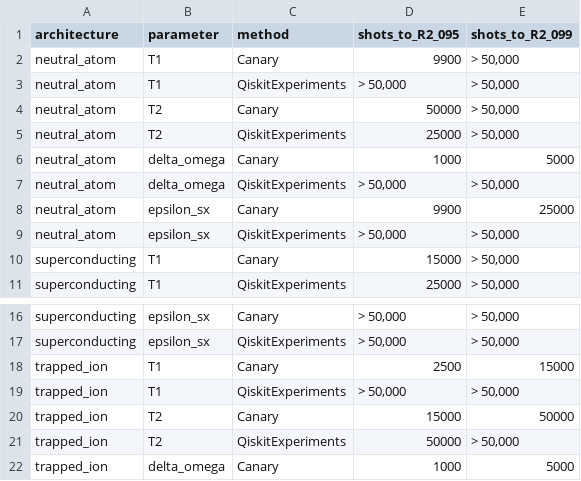
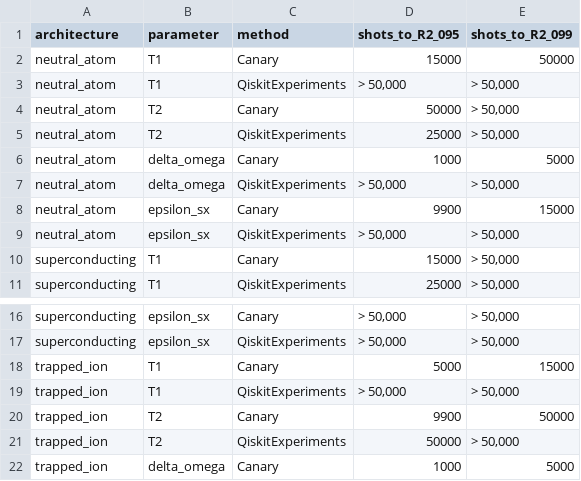
Before and after one commit to singh-kishu257/quantum-canary, a CSV file: research/data/qe_threshold.csv (was research/data/fig7_threshold.csv), drawn as a sheet; only a part is shown, gaps mark what is left out.

```diff
--- a/research/data/fig7_threshold.csv
+++ b/research/data/qe_threshold.csv
@@ -1,3 +1,3 @@
 architecture,parameter,method,shots_to_R2_095,shots_to_R2_099
-neutral_atom,T1,Canary,9900,"> 50,000"
+neutral_atom,T1,Canary,15000,50000
 neutral_atom,T1,QiskitExperiments,"> 50,000","> 50,000"
@@ -7,3 +7,3 @@ neutral_atom,delta_omega,Canary,1000,5000
 neutral_atom,delta_omega,QiskitExperiments,"> 50,000","> 50,000"
-neutral_atom,epsilon_sx,Canary,9900,25000
+neutral_atom,epsilon_sx,Canary,9900,15000
 neutral_atom,epsilon_sx,QiskitExperiments,"> 50,000","> 50,000"
@@ -17,5 +17,5 @@ superconducting,epsilon_sx,Canary,"> 50,000","> 50,000"
 superconducting,epsilon_sx,QiskitExperiments,"> 50,000","> 50,000"
-trapped_ion,T1,Canary,2500,15000
+trapped_ion,T1,Canary,5000,15000
 trapped_ion,T1,QiskitExperiments,"> 50,000","> 50,000"
-trapped_ion,T2,Canary,15000,50000
+trapped_ion,T2,Canary,9900,50000
 trapped_ion,T2,QiskitExperiments,50000,"> 50,000"
```
Also changed, not shown: 2 other files.
